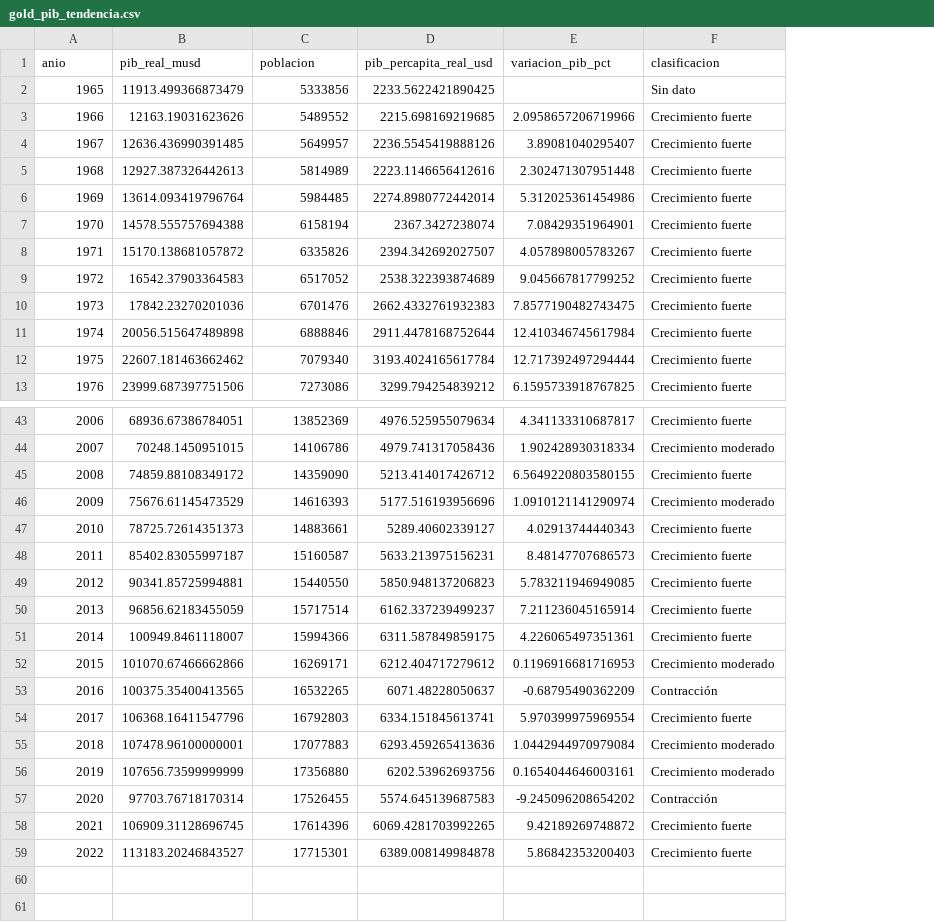
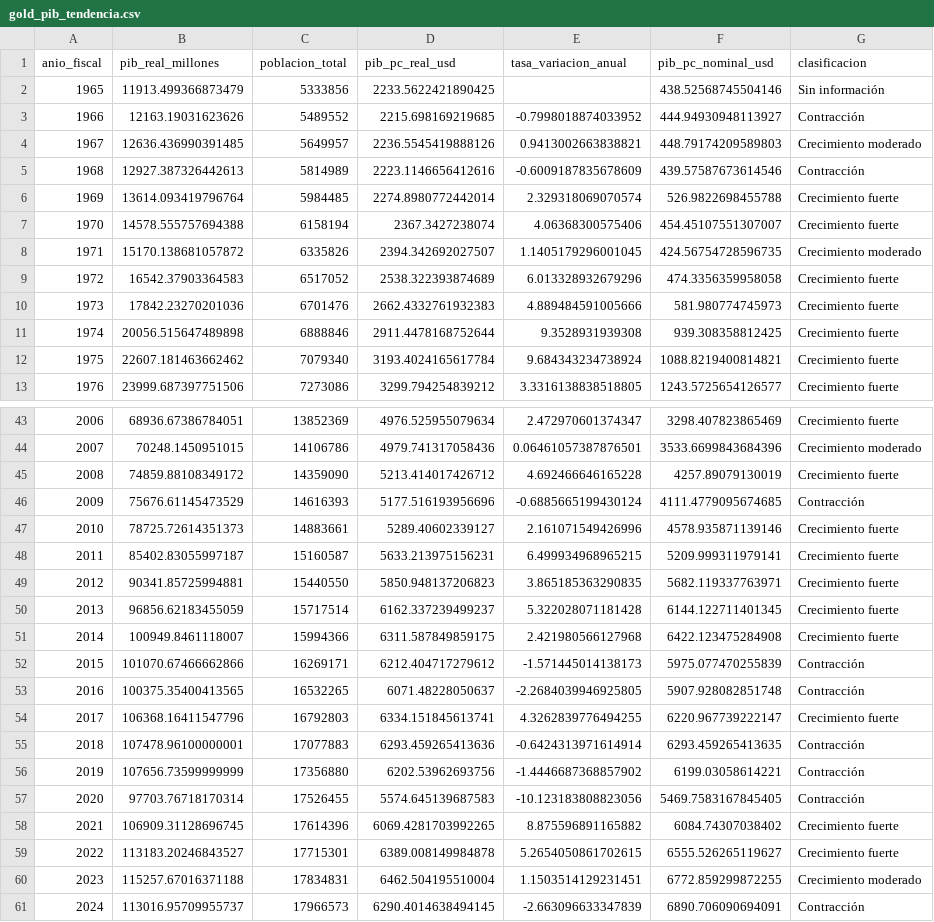
Before and after one commit to Andino3680/Practicum1.2-Ingenieria-de-Datos, a CSV file: Reto-final/salida-csv-limpio/gold_pib_tendencia.csv, drawn as a sheet; only a part is shown, gaps mark what is left out; removed rows and columns are numbered as before the commit, all else as after; the diff covers the shown part only; the diff names each change by its address in the sheet, - before the commit and + after, or states it on an @@ line.

```diff
--- a/Reto-final/salida-csv-limpio/gold_pib_tendencia.csv
+++ b/Reto-final/salida-csv-limpio/gold_pib_tendencia.csv
-column E (variacion_pib_pct), rows 3-13: 2.0958657206719966 | 3.89081040295407 | 2.302471307951448 | 5.312025361454986 | 7.08429351964901 | 4.057898005783267 | 9.045667817799252 | 7.8577190482743475 | 12.410346745617984 | 12.717392497294444 | 6.1595733918767825; rows 43-59: 4.341133310687817 | 1.902428930318334 | 6.5649220803580155 | 1.0910121141290974 | 4.02913744440343 | 8.48147707686573 | 5.783211946949085 | 7.211236045165914 | 4.226065497351361 | 0.1196916681716953 | -0.68795490362209 | 5.970399975969554 | 1.0442944970979084 | 0.1654044646003161 | -9.245096208654202 | 9.42189269748872 | 5.86842353200403
+column E (tasa_variacion_anual), rows 3-13: -0.7998018874033952 | 0.9413002663838821 | -0.6009187835678609 | 2.329318069070574 | 4.06368300575406 | 1.1405179296001045 | 6.013328932679296 | 4.889484591005666 | 9.3528931939308 | 9.684343234738924 | 3.3316138838518805; rows 43-59: 2.472970601374347 | 0.06461057387876501 | 4.692466646165228 | -0.6885665199430124 | 2.161071549426996 | 6.499934968965215 | 3.865185363290835 | 5.322028071181428 | 2.421980566127968 | -1.571445014138173 | -2.2684039946925805 | 4.3262839776494255 | -0.6424313971614914 | -1.4446687368857902 | -10.123183808823056 | 8.875596891165882 | 5.2654050861702615
+column F (pib_pc_nominal_usd), rows 2-13: 438.52568745504146 | 444.94930948113927 | 448.79174209589803 | 439.57587673614546 | 526.9822698455788 | 454.45107551307007 | 424.56754728596735 | 474.3356359958058 | 581.980774745973 | 939.308358812425 | 1088.8219400814821 | 1243.5725654126577; rows 43-59: 3298.407823865469 | 3533.6699843684396 | 4257.89079130019 | 4111.4779095674685 | 4578.935871139146 | 5209.999311979141 | 5682.119337763971 | 6144.122711401345 | 6422.123475284908 | 5975.077470255839 | 5907.928082851748 | 6220.967739222147 | 6293.459265413635 | 6199.03058614221 | 5469.7583167845405 | 6084.74307038402 | 6555.526265119627
@@ column A (anio_fiscal) renumbered in row 1 @@
-B1: pib_real_musd
+B1: pib_real_millones
-C1: poblacion
+C1: poblacion_total
-D1: pib_percapita_real_usd
+D1: pib_pc_real_usd
-G2 (clasificacion): Sin dato
+G2 (clasificacion): Sin información
-G3 (clasificacion): Crecimiento fuerte
+G3 (clasificacion): Contracción
-G4 (clasificacion): Crecimiento fuerte
+G4 (clasificacion): Crecimiento moderado
-G5 (clasificacion): Crecimiento fuerte
+G5 (clasificacion): Contracción
-G8 (clasificacion): Crecimiento fuerte
+G8 (clasificacion): Crecimiento moderado
-G46 (clasificacion): Crecimiento moderado
+G46 (clasificacion): Contracción
-G52 (clasificacion): Crecimiento moderado
+G52 (clasificacion): Contracción
-G55:G56 (clasificacion): Crecimiento moderado
+G55:G56 (clasificacion): Contracción
+row 60: 2023 | 115257.67016371188 | 17834831 | 6462.504195510004 | 1.1503514129231451 | 6772.859299872255 | Crecimiento moderado
+row 61: 2024 | 113016.95709955737 | 17966573 | 6290.4014638494145 | -2.663096633347839 | 6890.706090694091 | Contracción
```
Also changed, not shown: 17 edited cells elsewhere in this file, Reto-final/salida-csv-limpio/gold_bachilleres_provincia.csv, Reto-final/salida-csv-limpio/silver_pib_real.csv, 29 other files.
